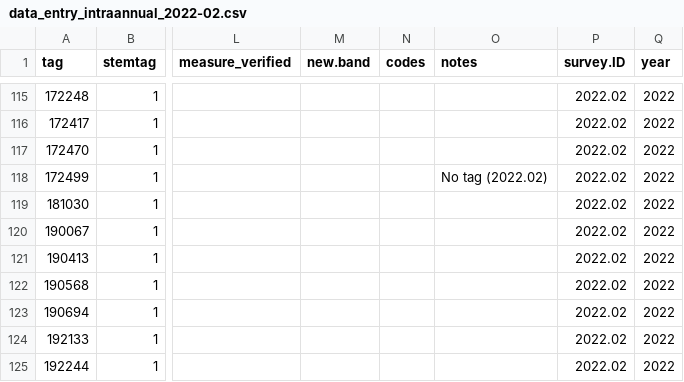
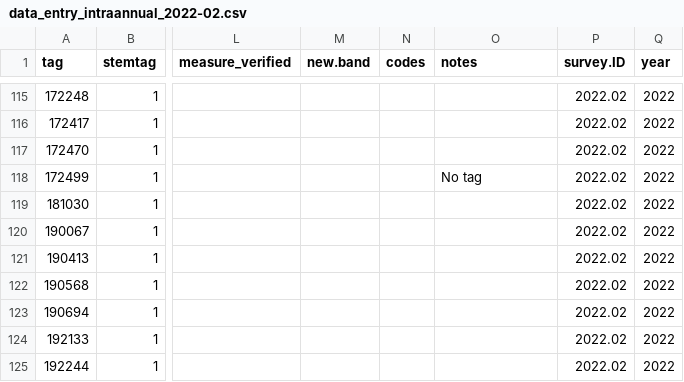
Before and after one commit to SCBI-ForestGEO/Dendrobands, a CSV file: resources/raw_data/2022/data_entry_intraannual_2022-02.csv, drawn as a sheet; only a part is shown, gaps mark what is left out; the diff covers the shown part only; the diff names each change by its address in the sheet, - before the commit and + after, or states it on an @@ line.

```diff
--- a/resources/raw_data/2022/data_entry_intraannual_2022-02.csv
+++ b/resources/raw_data/2022/data_entry_intraannual_2022-02.csv
-O118 (notes): No tag (2022.02)
+O118 (notes): No tag
```
Also changed, not shown: 20 edited cells elsewhere in this file, 1 other file.
